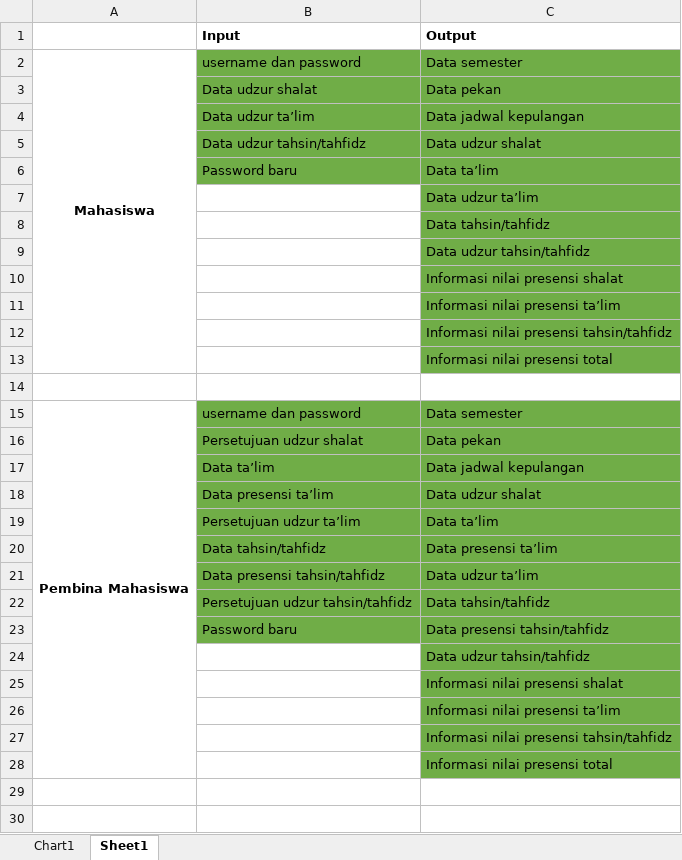
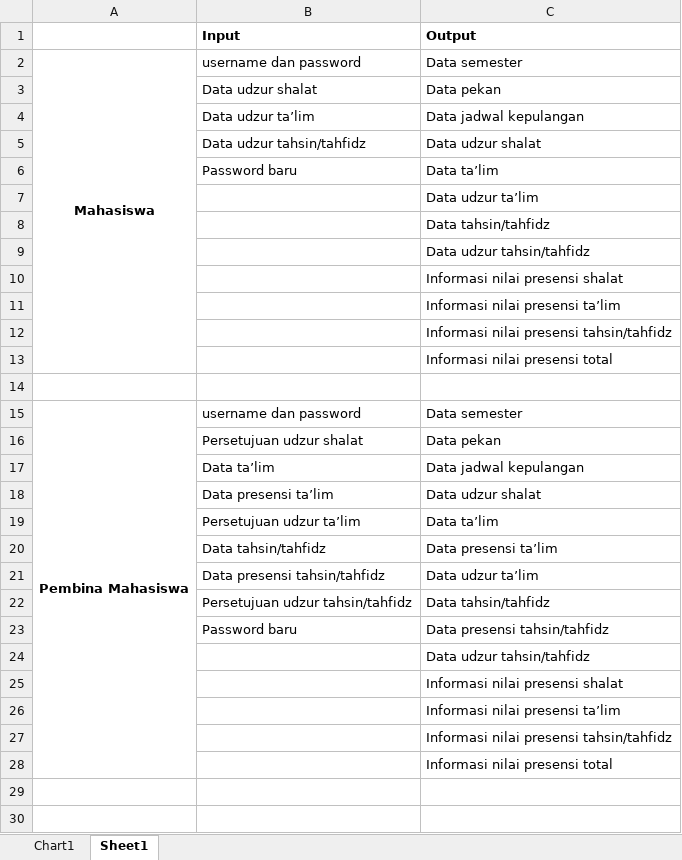
Before and after one commit to YodiYanwar/MY_SKRIPSI, an Excel workbook: BAB 4/DFD/Checklist.xlsx, sheet Sheet1, drawn as a sheet; only a part is shown; values as stored, in another font and other column widths than the file's, no borders; the diff covers the shown part only; the diff names each change by its address in the sheet, - before the commit and + after, or states it on an @@ line.

```diff
--- a/BAB 4/DFD/Checklist.xlsx (sheet Sheet1)
+++ b/BAB 4/DFD/Checklist.xlsx (sheet Sheet1)
-B2:C6 fill: #70AD47
+B2:C6 fill: none
-C7:C13 fill: #70AD47
+C7:C13 fill: none
-B15:C23 fill: #70AD47
+B15:C23 fill: none
-C24:C28 fill: #70AD47
+C24:C28 fill: none
```
Also changed, not shown: cell formats elsewhere in this sheet, 1 other file.
